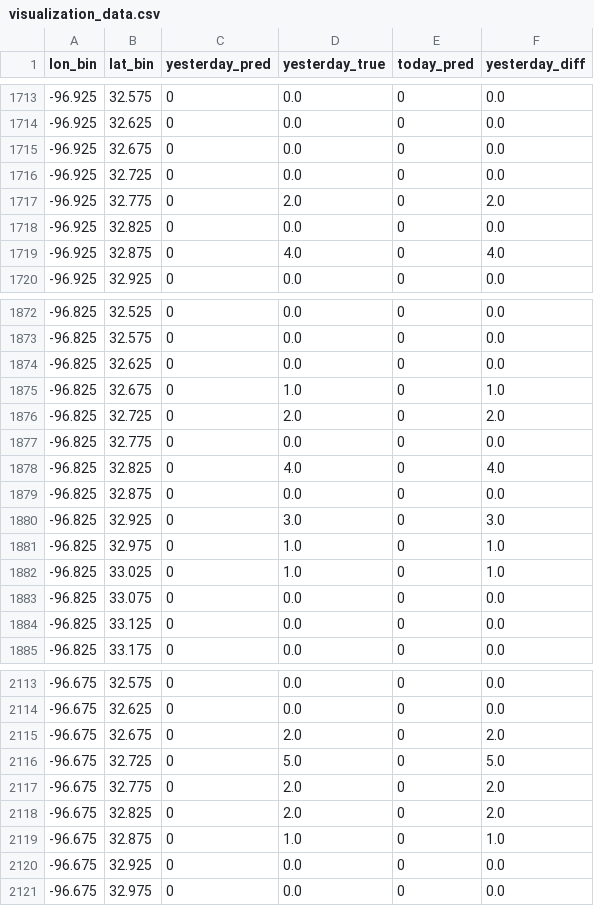
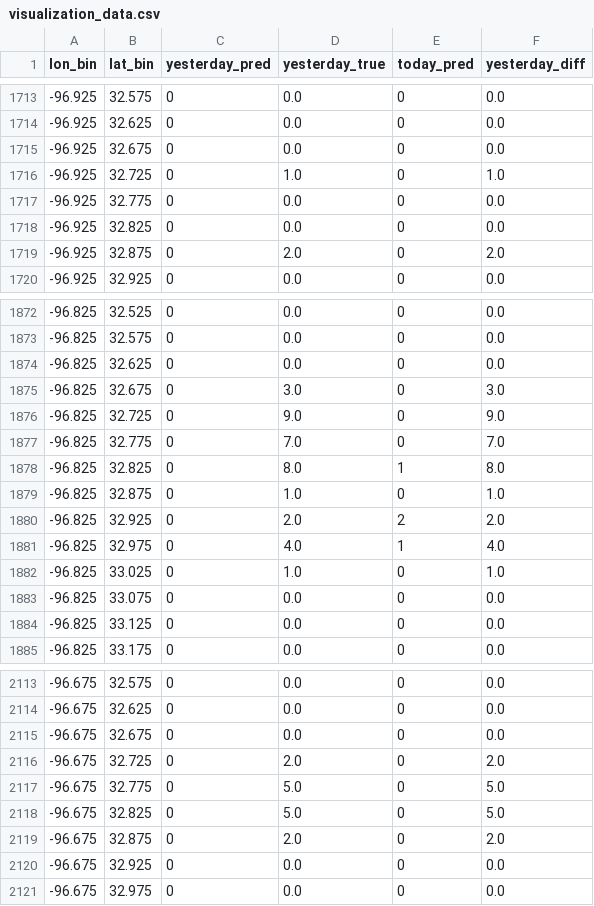
Before and after one commit to hccps-utdallas/Crime-Prediction, a CSV file: data/deployed_files/visualization_data.csv, drawn as a sheet; only a part is shown, gaps mark what is left out; the diff covers the shown part only.

```diff
--- a/data/deployed_files/visualization_data.csv
+++ b/data/deployed_files/visualization_data.csv
@@ -1715,6 +1715,6 @@ lon_bin,lat_bin,yesterday_pred,yesterday_true,today_pred,yesterday_diff
 -96.925,32.675,0,0.0,0,0.0
--96.925,32.725,0,0.0,0,0.0
--96.925,32.775,0,2.0,0,2.0
+-96.925,32.725,0,1.0,0,1.0
+-96.925,32.775,0,0.0,0,0.0
 -96.925,32.825,0,0.0,0,0.0
--96.925,32.875,0,4.0,0,4.0
+-96.925,32.875,0,2.0,0,2.0
 -96.925,32.925,0,0.0,0,0.0
@@ -1874,9 +1874,9 @@ lon_bin,lat_bin,yesterday_pred,yesterday_true,today_pred,yesterday_diff
 -96.825,32.625,0,0.0,0,0.0
--96.825,32.675,0,1.0,0,1.0
--96.825,32.725,0,2.0,0,2.0
--96.825,32.775,0,0.0,0,0.0
--96.825,32.825,0,4.0,0,4.0
--96.825,32.875,0,0.0,0,0.0
--96.825,32.925,0,3.0,0,3.0
--96.825,32.975,0,1.0,0,1.0
+-96.825,32.675,0,3.0,0,3.0
+-96.825,32.725,0,9.0,0,9.0
+-96.825,32.775,0,7.0,0,7.0
+-96.825,32.825,0,8.0,1,8.0
+-96.825,32.875,0,1.0,0,1.0
+-96.825,32.925,0,2.0,2,2.0
+-96.825,32.975,0,4.0,1,4.0
 -96.825,33.025,0,1.0,0,1.0
@@ -2114,7 +2114,7 @@ lon_bin,lat_bin,yesterday_pred,yesterday_true,today_pred,yesterday_diff
 -96.675,32.625,0,0.0,0,0.0
--96.675,32.675,0,2.0,0,2.0
--96.675,32.725,0,5.0,0,5.0
--96.675,32.775,0,2.0,0,2.0
--96.675,32.825,0,2.0,0,2.0
--96.675,32.875,0,1.0,0,1.0
+-96.675,32.675,0,0.0,0,0.0
+-96.675,32.725,0,2.0,0,2.0
+-96.675,32.775,0,5.0,0,5.0
+-96.675,32.825,0,5.0,0,5.0
+-96.675,32.875,0,2.0,0,2.0
 -96.675,32.925,0,0.0,0,0.0
```
Also changed, not shown: 47 edited cells elsewhere in this file, data/deployed_files/last_day_input_data.csv, data/deployed_files/prediction_data.csv, 1 other file.
